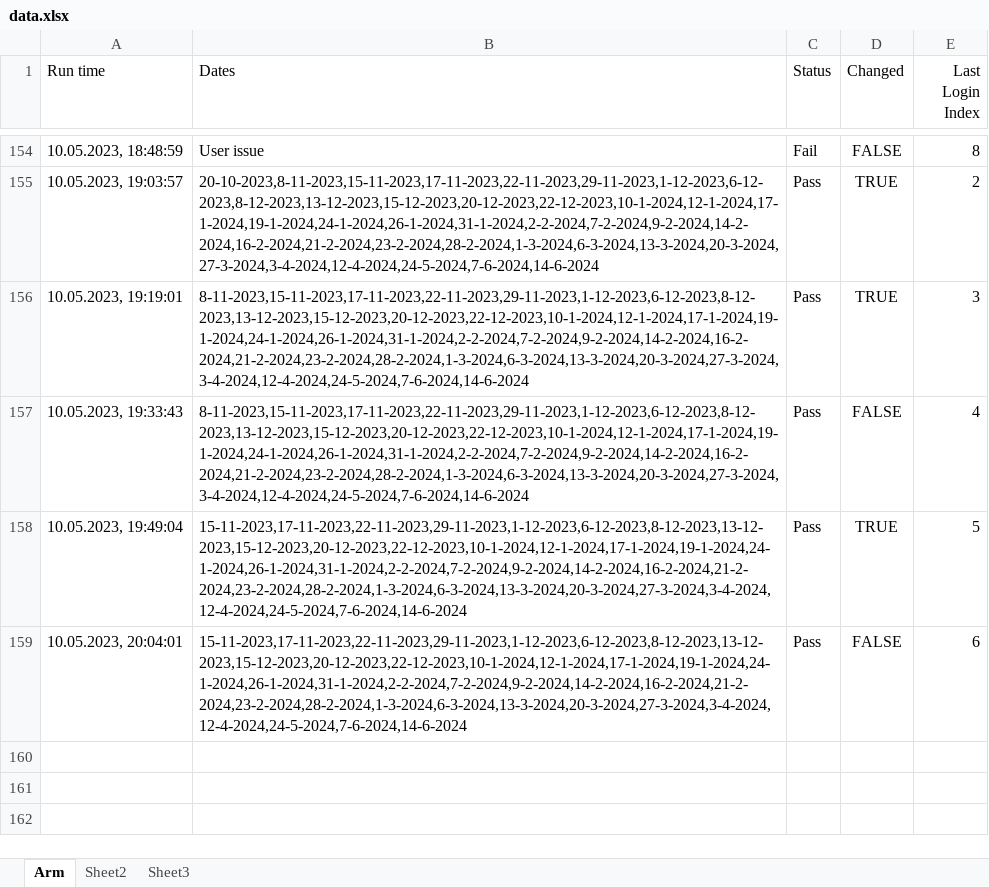
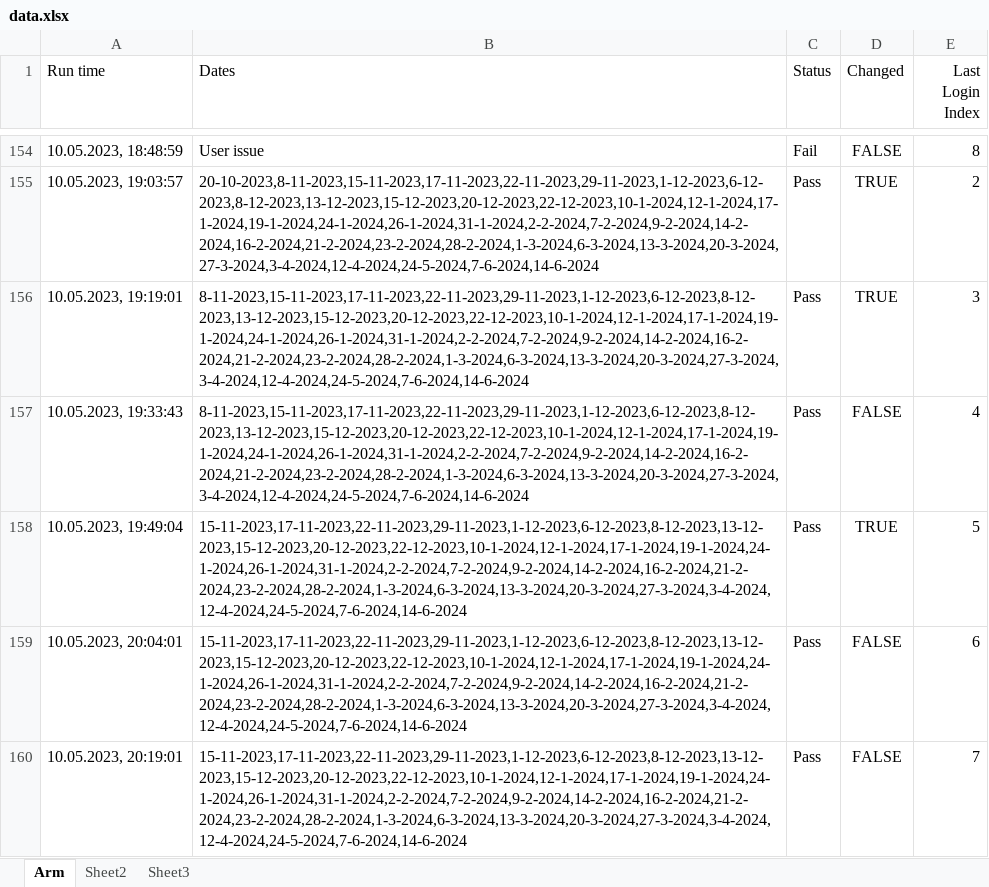
Before and after one commit to GevorgAdamyan/dateCheckerArm, an Excel workbook: data/data.xlsx, sheet Arm, drawn as a sheet; only a part is shown, gaps mark what is left out; values as stored, in another font and other column widths than the file's, no borders; the diff names each change by its address in the sheet, - before the commit and + after, or states it on an @@ line.

Commit message:
Update data file

```diff
--- a/data/data.xlsx (sheet Arm)
+++ b/data/data.xlsx (sheet Arm)
+row 160: 10.05.2023, 20:19:01 | 15-11-2023,17-11-2023,22-11-2023,29-11-2023,1-12-2023,6-12-2023,8-12-2023,13-12-2023,15-12-2023,20-12-2023,22-12-2023,10-1-2024,12-1-2024,17-1-2024,19-1-2024,24-1-2024,26-1-2024,31-1-2024,2-2-2024,7-2-2024,9-2-2024,14-2-2024,16-2-2024,21-2-2024,23-2-2024,28-2-2024,1-3-2024,6-3-2024,13-3-2024,20-3-2024,27-3-2024,3-4-2024,12-4-2024,24-5-2024,7-6-2024,14-6-2024 | Pass | FALSE | 7
```
